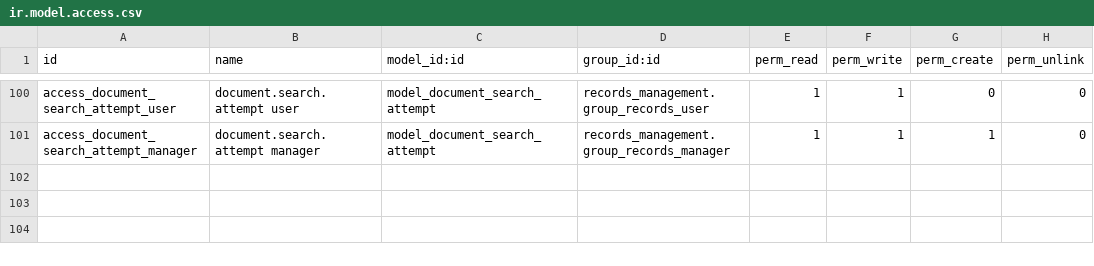
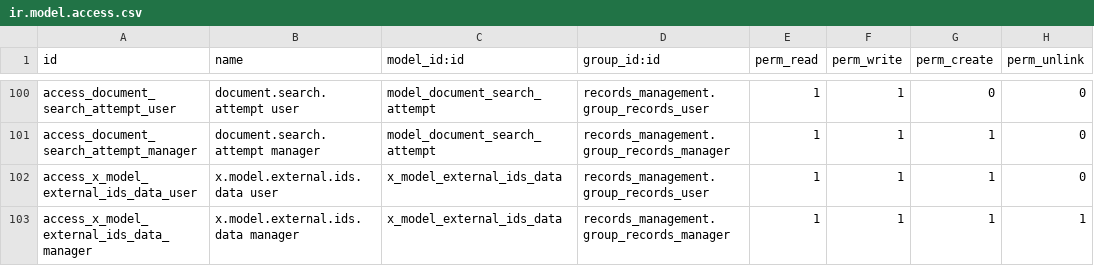
Before and after one commit to John75SunCity/ssh-git-github.com-odoo-odoo.git-18.0, a CSV file: records_management/security/ir.model.access.csv, drawn as a sheet; only a part is shown, gaps mark what is left out.

Commit message:
Add external ID definitions and access rights for x_model_external_ids_data
- Created new XML file for complete external ID references for Records Management models.
- Added access rights for x_model_external_ids_data for both user and manager roles in ir.model.access.csv.

```diff
--- a/records_management/security/ir.model.access.csv
+++ b/records_management/security/ir.model.access.csv
@@ -101 +101,3 @@ access_document_search_attempt_user,document.search.attempt user,model_document_
 access_document_search_attempt_manager,document.search.attempt manager,model_document_search_attempt,records_management.group_records_manager,1,1,1,0
+access_x_model_external_ids_data_user,x.model.external.ids.data user,x_model_external_ids_data,records_management.group_records_user,1,1,1,0
+access_x_model_external_ids_data_manager,x.model.external.ids.data manager,x_model_external_ids_data,records_management.group_records_manager,1,1,1,1
```
Also changed, not shown: 2 other files.
